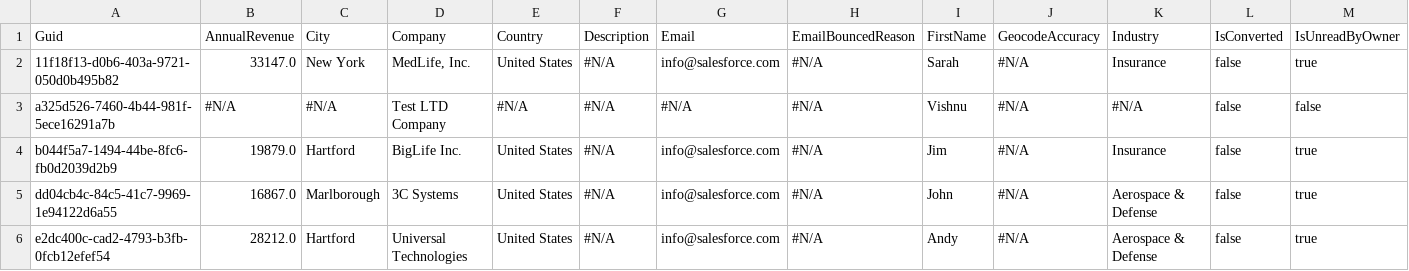
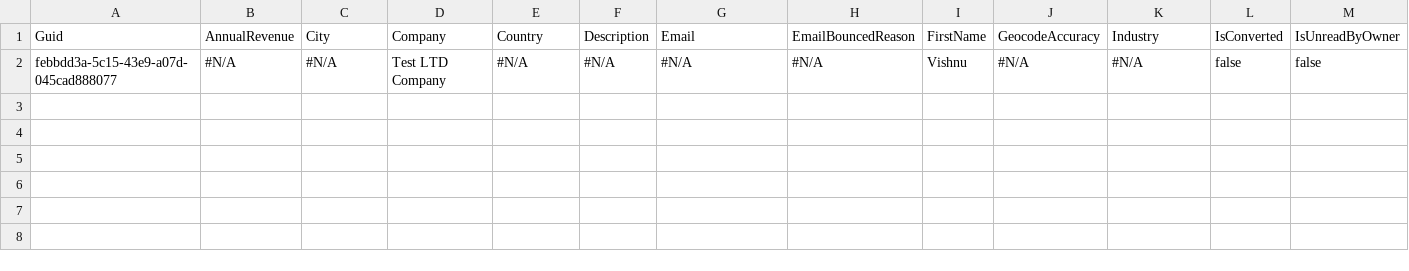
Before and after one commit to Prodlymoover/CPQTest8, a CSV file: Lead.csv, drawn as a sheet; only a part is shown; removed rows and columns are numbered as before the commit, all else as after; rows hold the shown columns only; the diff names each change by its address in the sheet, - before the commit and + after, or states it on an @@ line.

Commit message:
Initializing control org data into the repository

```diff
--- a/Lead.csv
+++ b/Lead.csv
-row 2: 11f18f13-d0b6-403a-9721-050d0b495b82 | 33147.0 | New York | MedLife, Inc. | United States | #N/A | info@salesforce.com | #N/A | Sarah | #N/A | Insurance | false | true
-A2: a325d526-7460-4b44-981f-5ece16291a7b
+A2: febbdd3a-5c15-43e9-a07d-045cad888077
-row 4: b044f5a7-1494-44be-8fc6-fb0d2039d2b9 | 19879.0 | Hartford | BigLife Inc. | United States | #N/A | info@salesforce.com | #N/A | Jim | #N/A | Insurance | false | true
-row 5: dd04cb4c-84c5-41c7-9969-1e94122d6a55 | 16867.0 | Marlborough | 3C Systems | United States | #N/A | info@salesforce.com | #N/A | John | #N/A | Aerospace & Defense | false | true
-row 6: e2dc400c-cad2-4793-b3fb-0fcb12efef54 | 28212.0 | Hartford | Universal Technologies | United States | #N/A | info@salesforce.com | #N/A | Andy | #N/A | Aerospace & Defense | false | true
```
Also changed, not shown: Account.csv, Asset.csv, 3 other files.
